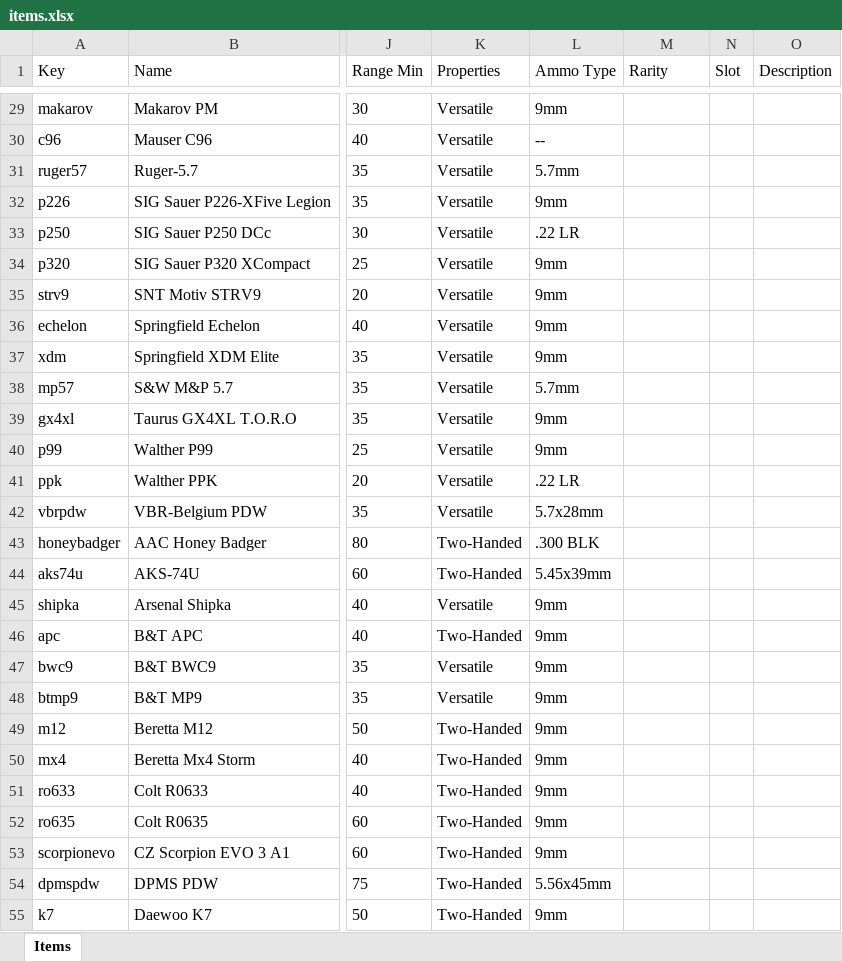
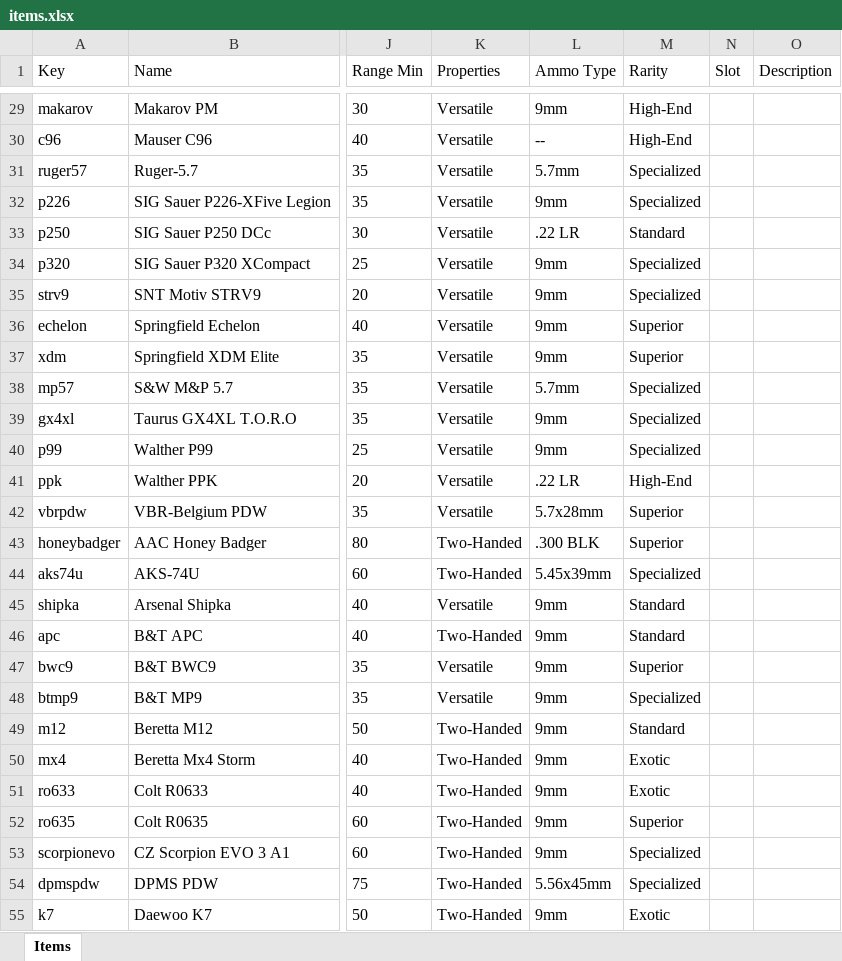
Before and after one commit to kero-exe/STRIX, an Excel workbook: src/data/items.xlsx, sheet Items, drawn as a sheet; only a part is shown, gaps mark what is left out; values as stored, in another font and other column widths than the file's, no borders; the diff covers the shown part only; the diff names each change by its address in the sheet, - before the commit and + after, or states it on an @@ line.

```diff
--- a/src/data/items.xlsx (sheet Items)
+++ b/src/data/items.xlsx (sheet Items)
-M29:M30 (Rarity): (empty)
+M29:M30 (Rarity): High-End
-M31:M32 (Rarity): (empty)
+M31:M32 (Rarity): Specialized
-M33 (Rarity): (empty)
+M33 (Rarity): Standard
-M34:M35 (Rarity): (empty)
+M34:M35 (Rarity): Specialized
-M36:M37 (Rarity): (empty)
+M36:M37 (Rarity): Superior
-M38:M40 (Rarity): (empty)
+M38:M40 (Rarity): Specialized
-M41 (Rarity): (empty)
+M41 (Rarity): High-End
-M42:M43 (Rarity): (empty)
+M42:M43 (Rarity): Superior
-M44 (Rarity): (empty)
+M44 (Rarity): Specialized
-M45:M46 (Rarity): (empty)
+M45:M46 (Rarity): Standard
-M47 (Rarity): (empty)
+M47 (Rarity): Superior
-M48 (Rarity): (empty)
+M48 (Rarity): Specialized
-M49 (Rarity): (empty)
+M49 (Rarity): Standard
-M50:M51 (Rarity): (empty)
+M50:M51 (Rarity): Exotic
-M52 (Rarity): (empty)
+M52 (Rarity): Superior
-M53:M54 (Rarity): (empty)
+M53:M54 (Rarity): Specialized
-M55 (Rarity): (empty)
+M55 (Rarity): Exotic
```
Also changed, not shown: 70 edited cells elsewhere in this sheet, 2 other files.
